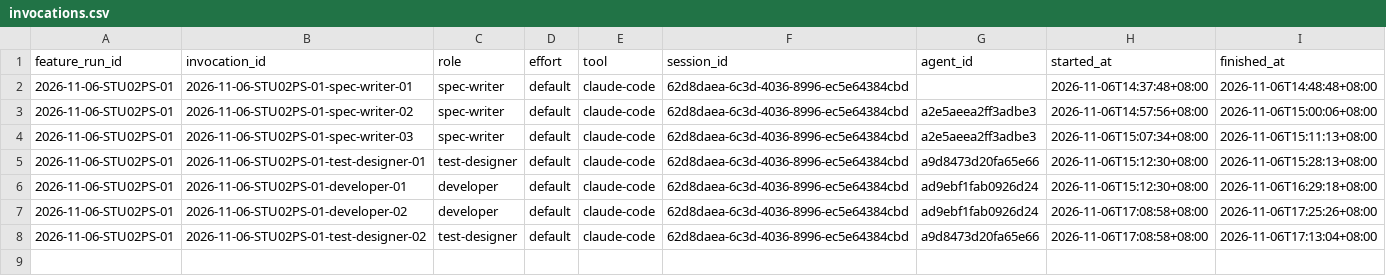
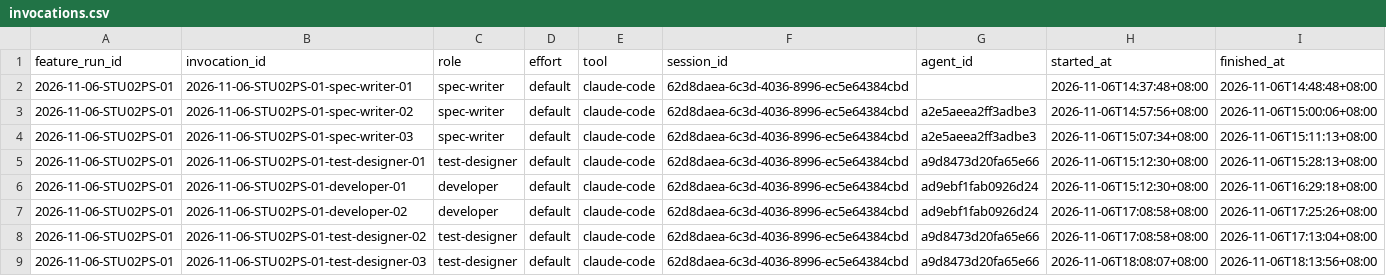
Before and after one commit to CS3227-2610-MP4-learnSWE/CS3227-2610-MP4, a CSV file: workflow/usage/runs/2026-11-06-STU02PS-01/invocations.csv, drawn as a sheet; the diff names each change by its address in the sheet, - before the commit and + after, or states it on an @@ line.

Commit message:
usage: close test-designer-03

```diff
--- a/workflow/usage/runs/2026-11-06-STU02PS-01/invocations.csv
+++ b/workflow/usage/runs/2026-11-06-STU02PS-01/invocations.csv
+row 9: 2026-11-06-STU02PS-01 | 2026-11-06-STU02PS-01-test-designer-03 | test-designer | default | claude-code | 62d8daea-6c3d-4036-8996-ec5e64384cbd | a9d8473d20fa65e66 | 2026-11-06T18:08:07+08:00 | 2026-11-06T18:13:56+08:00
```
